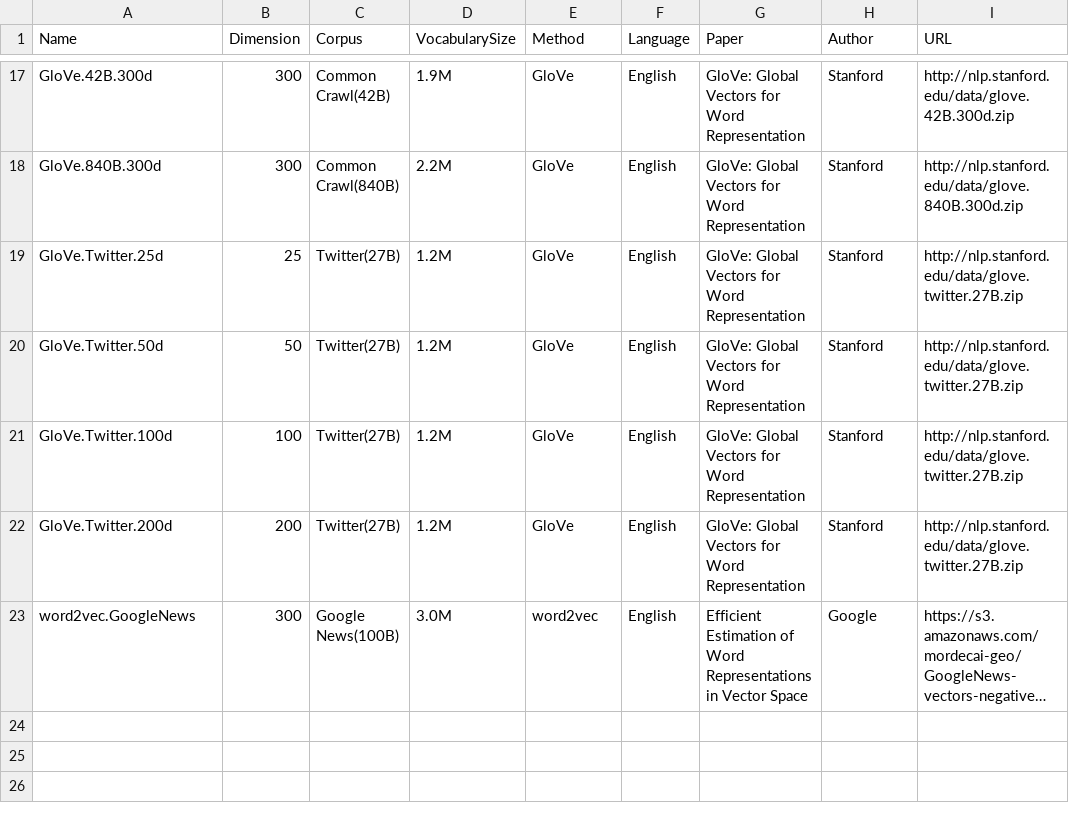
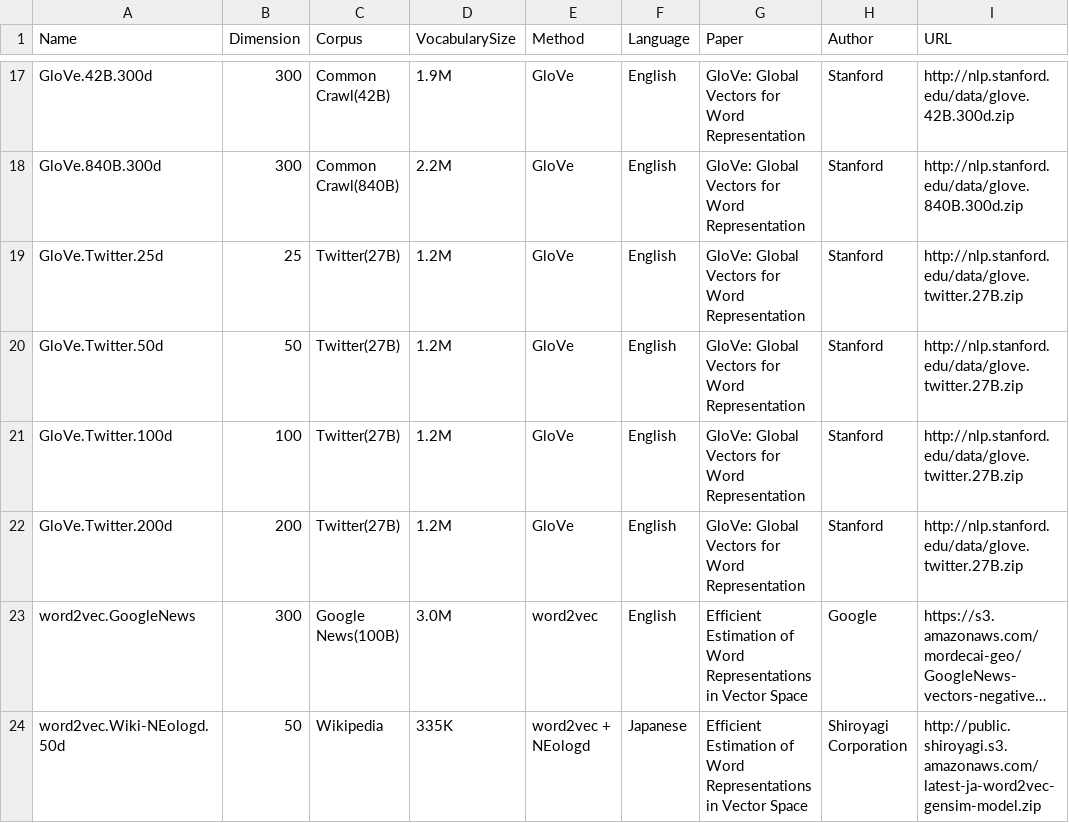
Before and after one commit to chakki-works/chakin, a CSV file: chakin/datasets.csv, drawn as a sheet; only a part is shown, gaps mark what is left out; long unchanged cells end in …; the diff names each change by its address in the sheet, - before the commit and + after, or states it on an @@ line.

Commit message:
add dataset
word2vec in Japanese

```diff
--- a/chakin/datasets.csv
+++ b/chakin/datasets.csv
+row 24: word2vec.Wiki-NEologd.50d | 50 | Wikipedia | 335K | word2vec + NEologd | Japanese | Efficient Estimation of Word Representations in Vector Space | Shiroyagi Corporation | http://public.shiroyagi.s3.amazonaws.com/latest-ja-word2vec-gensim-model.zip
```
Also changed, not shown: 1 other file.
